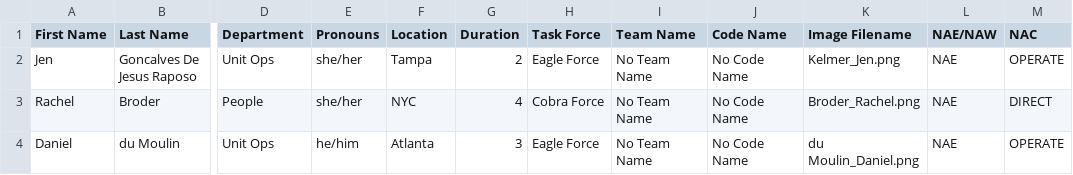
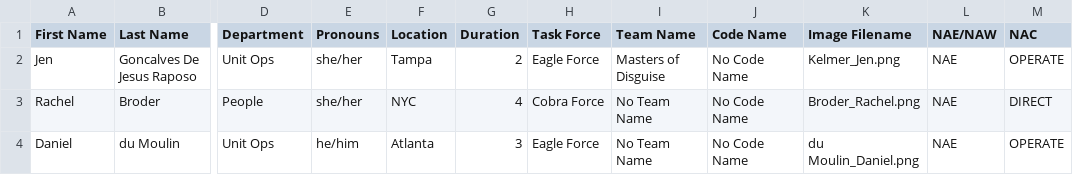
Before and after one commit to forgetfulcorner/INDOffsiteCards, a CSV file: data2.csv, drawn as a sheet; only a part is shown, gaps mark what is left out; the diff names each change by its address in the sheet, - before the commit and + after, or states it on an @@ line.

```diff
--- a/data2.csv
+++ b/data2.csv
-I2 (Team Name): No Team Name
+I2 (Team Name): Masters of Disguise
```
Also changed, not shown: 4 other files.
